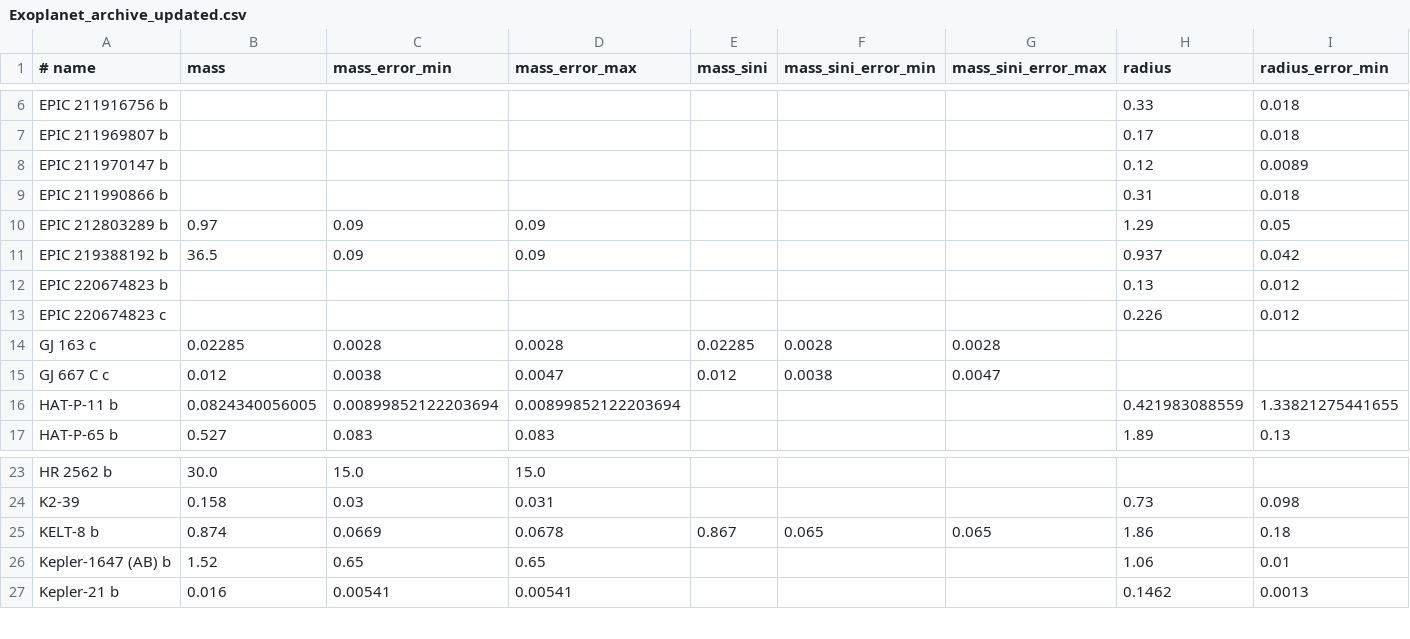
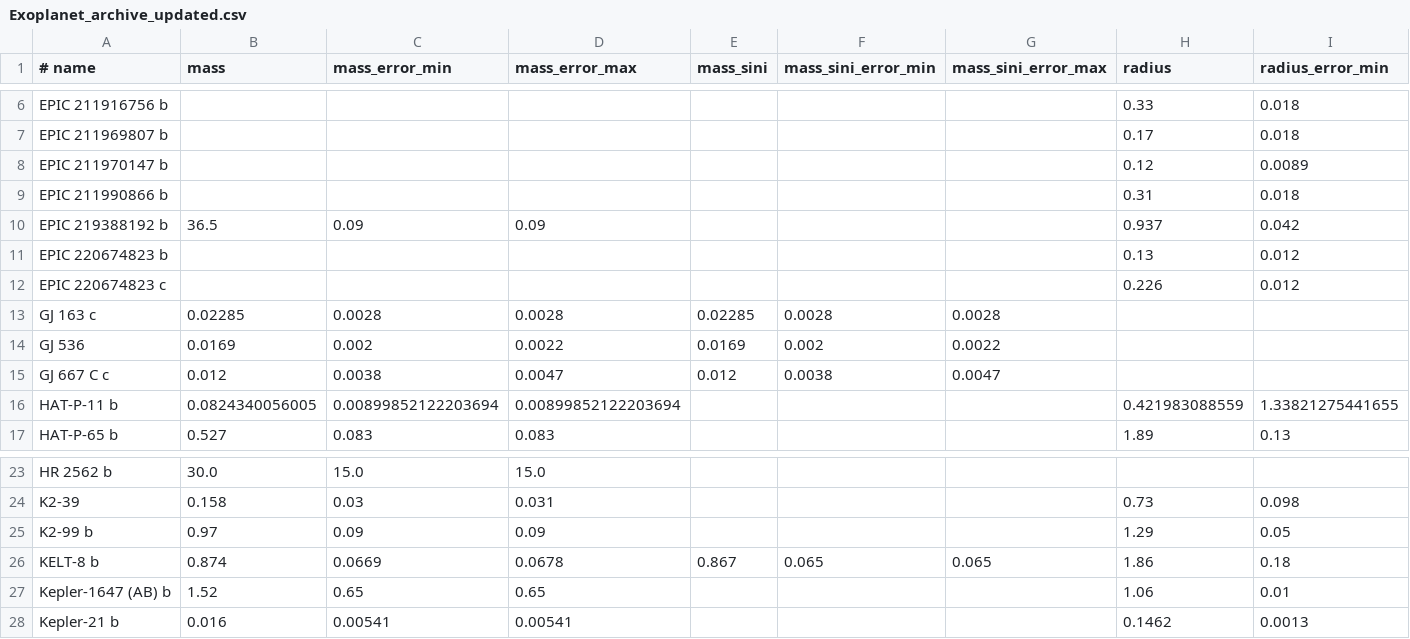
Before and after one commit to mosake/OpenExo_mirror, a CSV file: deliverable4/Application/extracted/ExoPlanet_data/Exoplanet_archive_updated.csv, drawn as a sheet; only a part is shown, gaps mark what is left out; removed rows and columns are numbered as before the commit, all else as after; rows hold the shown columns only; the diff names each change by its address in the sheet, - before the commit and + after, or states it on an @@ line.

```diff
--- a/deliverable4/Application/extracted/ExoPlanet_data/Exoplanet_archive_updated.csv
+++ b/deliverable4/Application/extracted/ExoPlanet_data/Exoplanet_archive_updated.csv
-row 10: EPIC 212803289 b | 0.97 | 0.09 | 0.09 |  |  |  | 1.29 | 0.05
+row 14: GJ 536 | 0.0169 | 0.002 | 0.0022 | 0.0169 | 0.002 | 0.0022
+row 25: K2-99 b | 0.97 | 0.09 | 0.09 |  |  |  | 1.29 | 0.05
```
Also changed, not shown: deliverable4/Application/updated/Exoplanet_modified_since_2016-09-06.csv, 2 other files.
